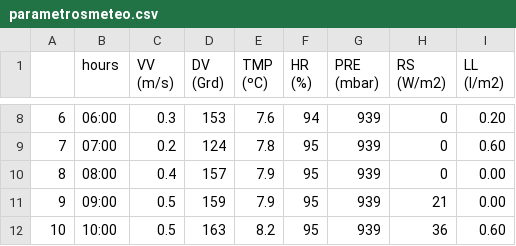
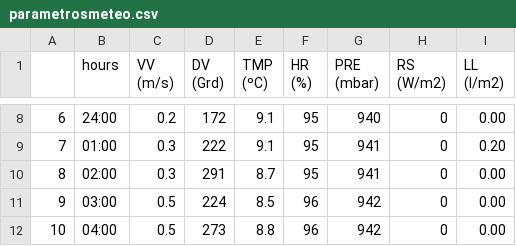
Before and after one commit to AlvaroSimonMerino/TrainingPython, a CSV file: 00_Webscraping/OD_practica/parametrosmeteo.csv, drawn as a sheet; only a part is shown, gaps mark what is left out; the diff covers the shown part only.

```diff
--- a/00_Webscraping/OD_practica/parametrosmeteo.csv
+++ b/00_Webscraping/OD_practica/parametrosmeteo.csv
@@ -22,5 +22,5 @@ LL
-6,06:00,0.3,153,7.6,94,939,0,0.20
-7,07:00,0.2,124,7.8,95,939,0,0.60
-8,08:00,0.4,157,7.9,95,939,0,0.00
-9,09:00,0.5,159,7.9,95,939,21,0.00
-10,10:00,0.5,163,8.2,95,939,36,0.60
+6,24:00,0.2,172,9.1,95,940,0,0.00
+7,01:00,0.3,222,9.1,95,941,0,0.20
+8,02:00,0.3,291,8.7,95,941,0,0.00
+9,03:00,0.5,224,8.5,96,942,0,0.00
+10,04:00,0.5,273,8.8,96,942,0,0.00
```
Also changed, not shown: 126 edited cells elsewhere in this file, 00_Webscraping/OD_practica/contaminantes.csv, 1 other file.
